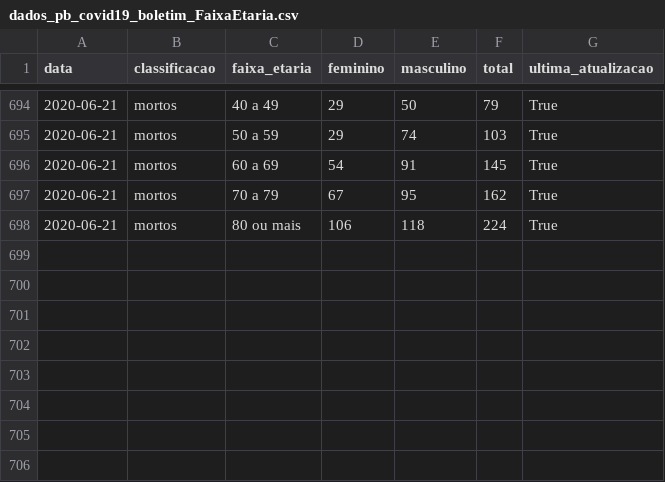
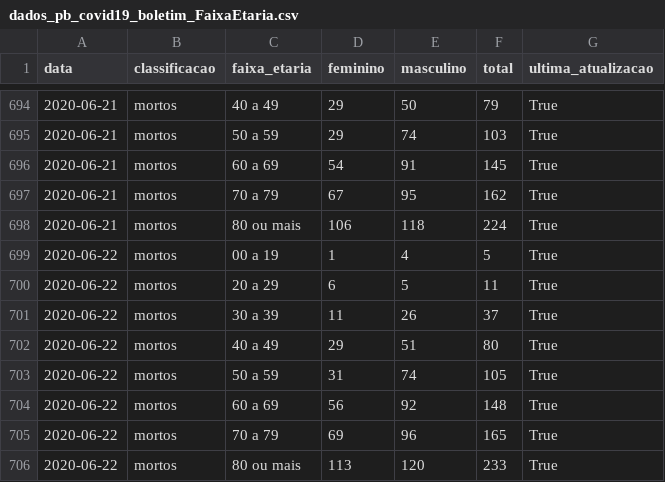
Before and after one commit to covid19pb/covid19pb.github.io, a CSV file: data/paraiba/dados_pb_covid19_boletim_FaixaEtaria.csv, drawn as a sheet; only a part is shown, gaps mark what is left out; the diff names each change by its address in the sheet, - before the commit and + after, or states it on an @@ line.

```diff
--- a/data/paraiba/dados_pb_covid19_boletim_FaixaEtaria.csv
+++ b/data/paraiba/dados_pb_covid19_boletim_FaixaEtaria.csv
+row 699: 2020-06-22 | mortos | 00 a 19 | 1 | 4 | 5 | True
+row 700: 2020-06-22 | mortos | 20 a 29 | 6 | 5 | 11 | True
+row 701: 2020-06-22 | mortos | 30 a 39 | 11 | 26 | 37 | True
+row 702: 2020-06-22 | mortos | 40 a 49 | 29 | 51 | 80 | True
+row 703: 2020-06-22 | mortos | 50 a 59 | 31 | 74 | 105 | True
+row 704: 2020-06-22 | mortos | 60 a 69 | 56 | 92 | 148 | True
+row 705: 2020-06-22 | mortos | 70 a 79 | 69 | 96 | 165 | True
+row 706: 2020-06-22 | mortos | 80 ou mais | 113 | 120 | 233 | True
```
Also changed, not shown: data/cidades/campina_grande/data/dados_diarios_cg_covid19.csv, data/paraiba/dados_pb_covid19_casosPorCidade.csv, 14 other files.
